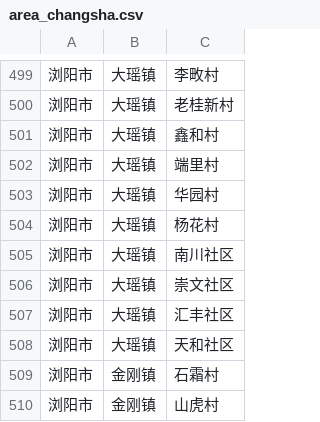
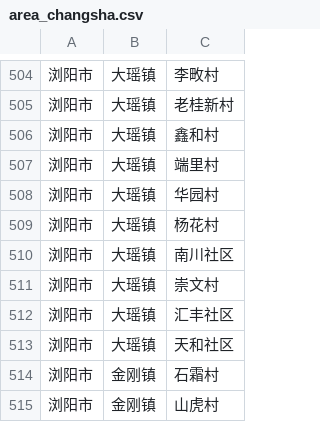
Before and after one commit to onlie08/CS_CollectionTool, a CSV file: app/assets/area_changsha.csv, drawn as a sheet; only a part is shown, gaps mark what is left out; the diff covers the shown part only.

```diff
--- a/app/assets/area_changsha.csv
+++ b/app/assets/area_changsha.csv
@@ -505,3 +510,3 @@
 浏阳市,大瑶镇,南川社区
-浏阳市,大瑶镇,崇文社区
+浏阳市,大瑶镇,崇文村
 浏阳市,大瑶镇,汇丰社区
```
Also changed, not shown: 5 added rows and 5 edited cells elsewhere in this file, 4 other files.
